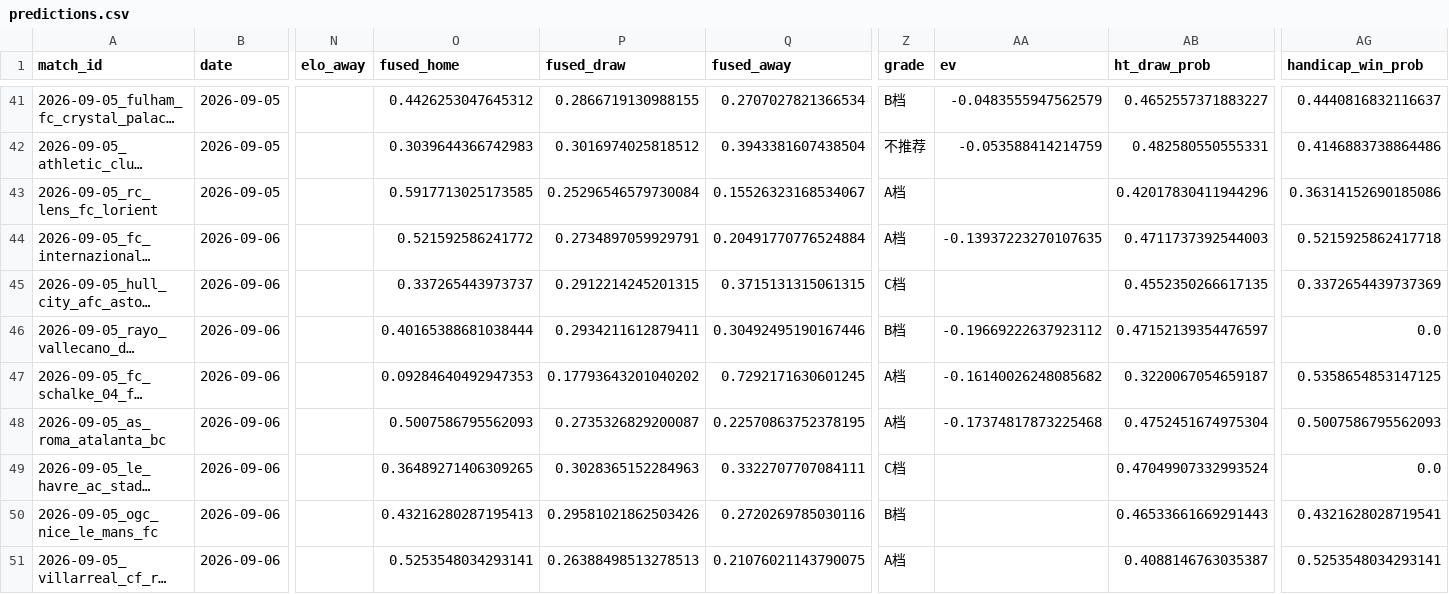
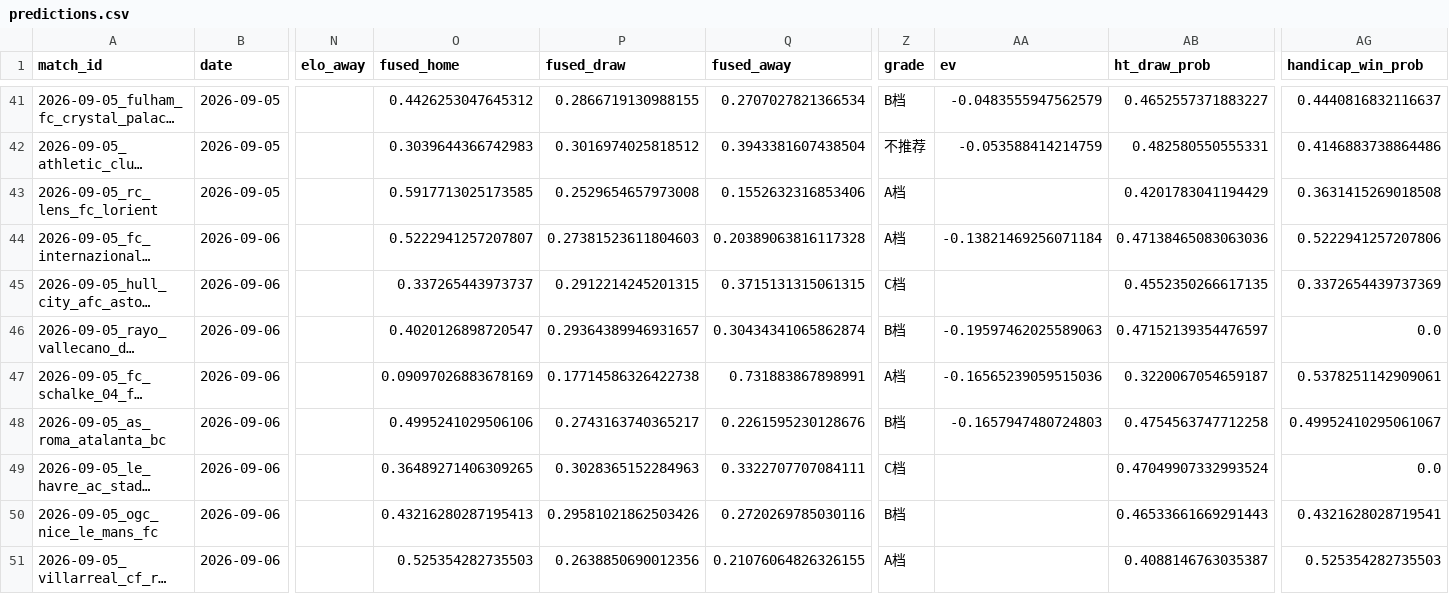
Before and after one commit to chans9919/football-agent, a CSV file: data/predictions.csv, drawn as a sheet; only a part is shown, gaps mark what is left out; long unchanged cells end in …; the diff names each change by its address in the sheet, - before the commit and + after, or states it on an @@ line.

```diff
--- a/data/predictions.csv
+++ b/data/predictions.csv
-P43 (fused_draw): 0.25296546579730084
+P43 (fused_draw): 0.2529654657973008
-Q43 (fused_away): 0.15526323168534067
+Q43 (fused_away): 0.1552632316853406
-AB43 (ht_draw_prob): 0.42017830411944296
+AB43 (ht_draw_prob): 0.4201783041194429
-AG43 (handicap_win_prob): 0.36314152690185086
+AG43 (handicap_win_prob): 0.3631415269018508
-O44 (fused_home): 0.521592586241772
+O44 (fused_home): 0.5222941257207807
-P44 (fused_draw): 0.2734897059929791
+P44 (fused_draw): 0.27381523611804603
-Q44 (fused_away): 0.20491770776524884
+Q44 (fused_away): 0.20389063816117328
-AA44 (ev): -0.13937223270107635
+AA44 (ev): -0.13821469256071184
-AB44 (ht_draw_prob): 0.4711737392544003
+AB44 (ht_draw_prob): 0.47138465083063036
-AG44 (handicap_win_prob): 0.5215925862417718
+AG44 (handicap_win_prob): 0.5222941257207806
-O46 (fused_home): 0.40165388681038444
+O46 (fused_home): 0.4020126898720547
-P46 (fused_draw): 0.2934211612879411
+P46 (fused_draw): 0.29364389946931657
-Q46 (fused_away): 0.30492495190167446
+Q46 (fused_away): 0.30434341065862874
-AA46 (ev): -0.19669222637923112
+AA46 (ev): -0.19597462025589063
-O47 (fused_home): 0.09284640492947353
+O47 (fused_home): 0.09097026883678169
-P47 (fused_draw): 0.17793643201040202
+P47 (fused_draw): 0.17714586326422738
-Q47 (fused_away): 0.7292171630601245
+Q47 (fused_away): 0.731883867898991
-AA47 (ev): -0.16140026248085682
+AA47 (ev): -0.16565239059515036
-AG47 (handicap_win_prob): 0.5358654853147125
+AG47 (handicap_win_prob): 0.5378251142909061
-O48 (fused_home): 0.5007586795562093
+O48 (fused_home): 0.4995241029506106
-P48 (fused_draw): 0.2735326829200087
+P48 (fused_draw): 0.2743163740365217
-Q48 (fused_away): 0.22570863752378195
+Q48 (fused_away): 0.2261595230128676
-Z48 (grade): A档
+Z48 (grade): B档
-AA48 (ev): -0.17374817873225468
+AA48 (ev): -0.1657947480724803
-AB48 (ht_draw_prob): 0.4752451674975304
+AB48 (ht_draw_prob): 0.4754563747712258
-AG48 (handicap_win_prob): 0.5007586795562093
+AG48 (handicap_win_prob): 0.49952410295061067
-O51 (fused_home): 0.5253548034293141
+O51 (fused_home): 0.525354282735503
-P51 (fused_draw): 0.26388498513278513
+P51 (fused_draw): 0.2638850690012356
-Q51 (fused_away): 0.21076021143790075
+Q51 (fused_away): 0.21076064826326155
-AG51 (handicap_win_prob): 0.5253548034293141
+AG51 (handicap_win_prob): 0.525354282735503
```
Also changed, not shown: data/matches.csv, data/odds.csv, 11 other files.
